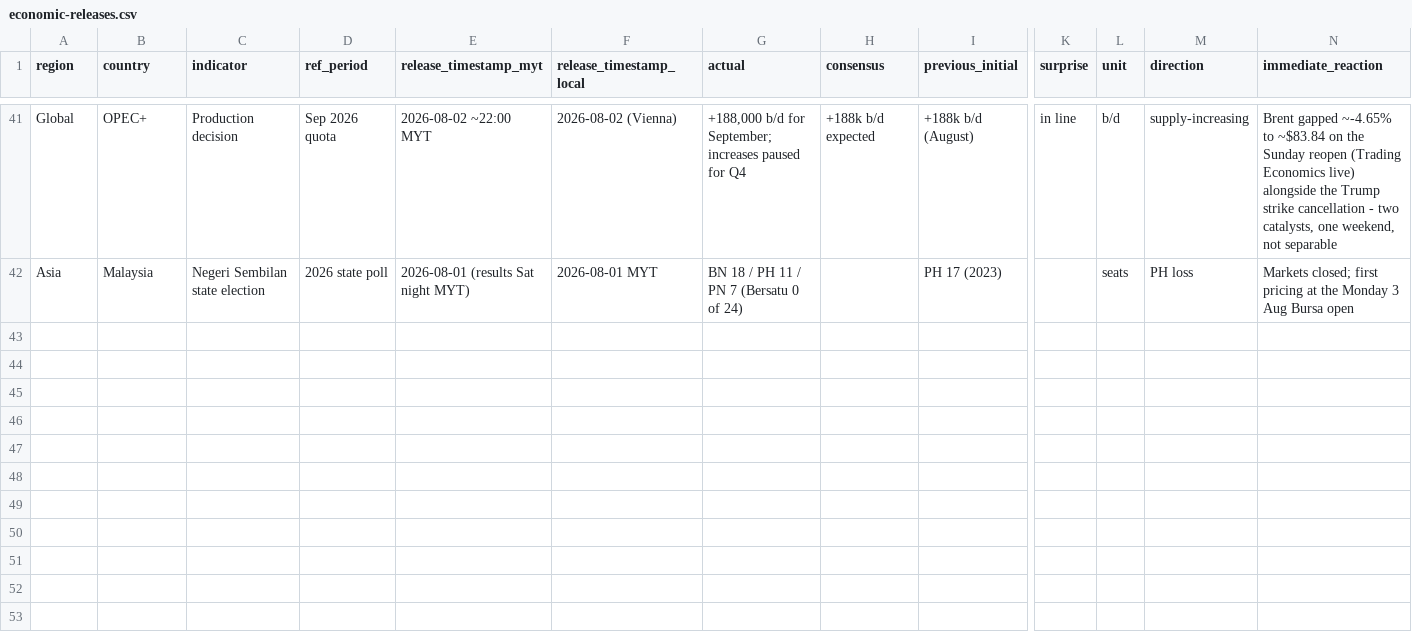
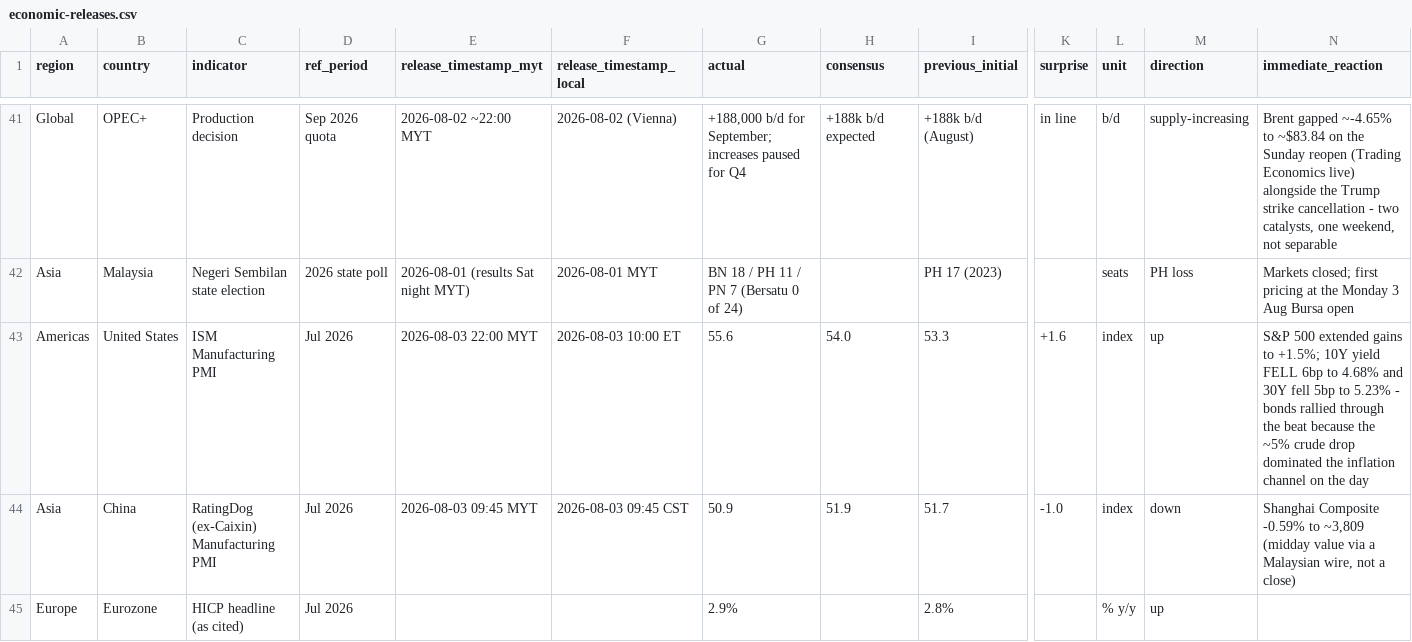
Before and after one commit to triunai/iris-lite, a CSV file: trackers/economic-releases.csv, drawn as a sheet; only a part is shown, gaps mark what is left out; rows hold the shown columns only; the diff names each change by its address in the sheet, - before the commit and + after, or states it on an @@ line.

```diff
--- a/trackers/economic-releases.csv
+++ b/trackers/economic-releases.csv
+row 43: Americas | United States | ISM Manufacturing PMI | Jul 2026 | 2026-08-03 22:00 MYT | 2026-08-03 10:00 ET | 55.6 | 54.0 | 53.3 | +1.6 | index | up | S&P 500 extended gains to +1.5%; 10Y yield FELL 6bp to 4.68% and 30Y fell 5bp to 5.23% - bonds rallied through the beat because the ~5% crude drop dominated the inflation channel on the day
+row 44: Asia | China | RatingDog (ex-Caixin) Manufacturing PMI | Jul 2026 | 2026-08-03 09:45 MYT | 2026-08-03 09:45 CST | 50.9 | 51.9 | 51.7 | -1.0 | index | down | Shanghai Composite -0.59% to ~3,809 (midday value via a Malaysian wire, not a close)
+row 45: Europe | Eurozone | HICP headline (as cited) | Jul 2026 |  |  | 2.9% |  | 2.8% |  | % y/y | up
```
Also changed, not shown: trackers/geopolitical-tracker.csv, trackers/political-reaction-function.csv, 32 other files.
